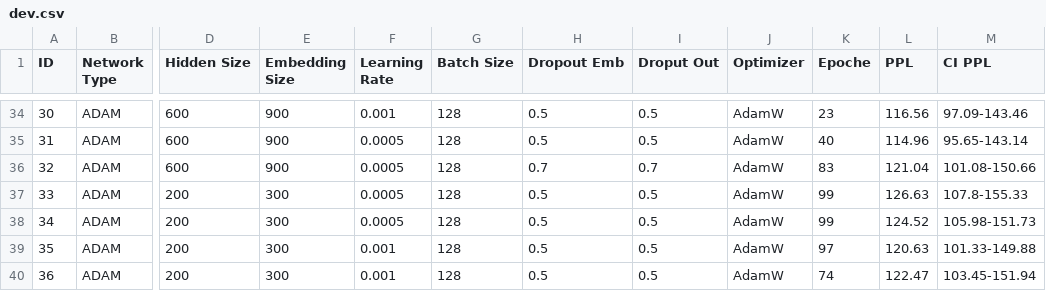
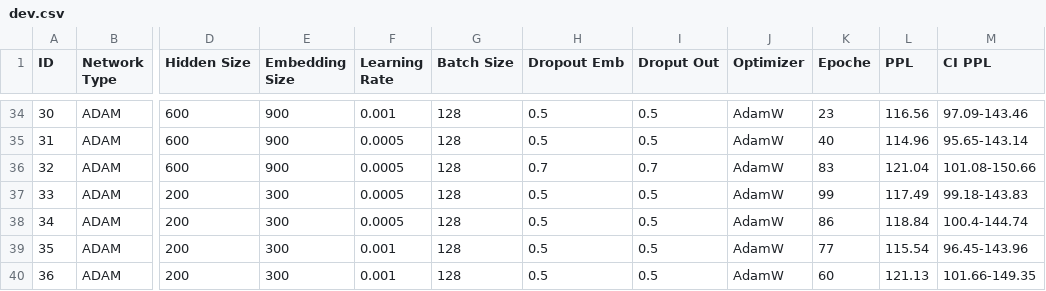
Before and after one commit to matteogrisenti/NLU-Projects, a CSV file: LM/A/results/dev.csv, drawn as a sheet; only a part is shown, gaps mark what is left out; the diff names each change by its address in the sheet, - before the commit and + after, or states it on an @@ line.

```diff
--- a/LM/A/results/dev.csv
+++ b/LM/A/results/dev.csv
-L37 (PPL): 126.63
+L37 (PPL): 117.49
-M37 (CI PPL): 107.8-155.33
+M37 (CI PPL): 99.18-143.83
-K38 (Epoche): 99
+K38 (Epoche): 86
-L38 (PPL): 124.52
+L38 (PPL): 118.84
-M38 (CI PPL): 105.98-151.73
+M38 (CI PPL): 100.4-144.74
-K39 (Epoche): 97
+K39 (Epoche): 77
-L39 (PPL): 120.63
+L39 (PPL): 115.54
-M39 (CI PPL): 101.33-149.88
+M39 (CI PPL): 96.45-143.96
-K40 (Epoche): 74
+K40 (Epoche): 60
-L40 (PPL): 122.47
+L40 (PPL): 121.13
-M40 (CI PPL): 103.45-151.94
+M40 (CI PPL): 101.66-149.35
```
Also changed, not shown: LM/B/results/test.csv, 22 other files.
